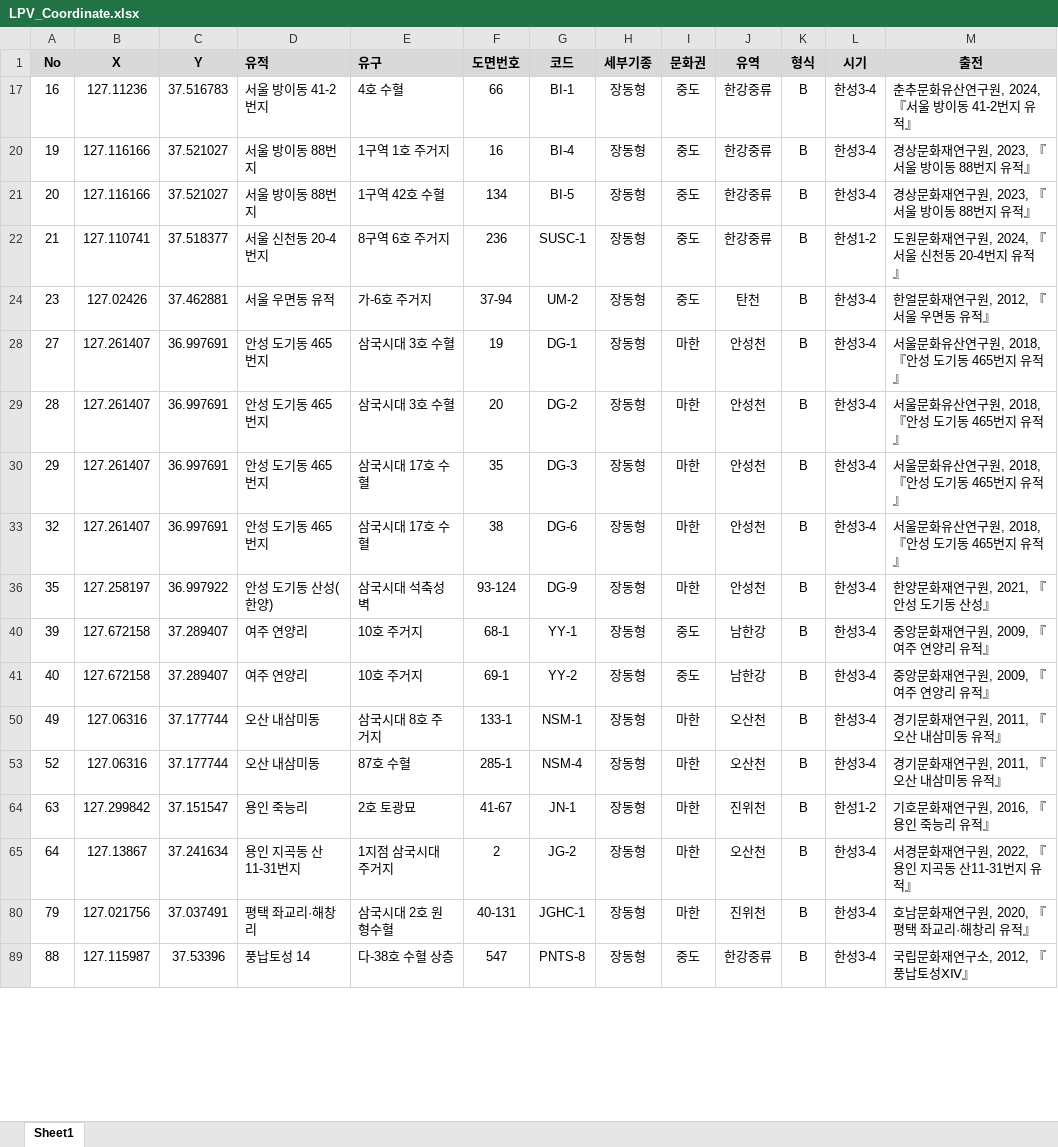
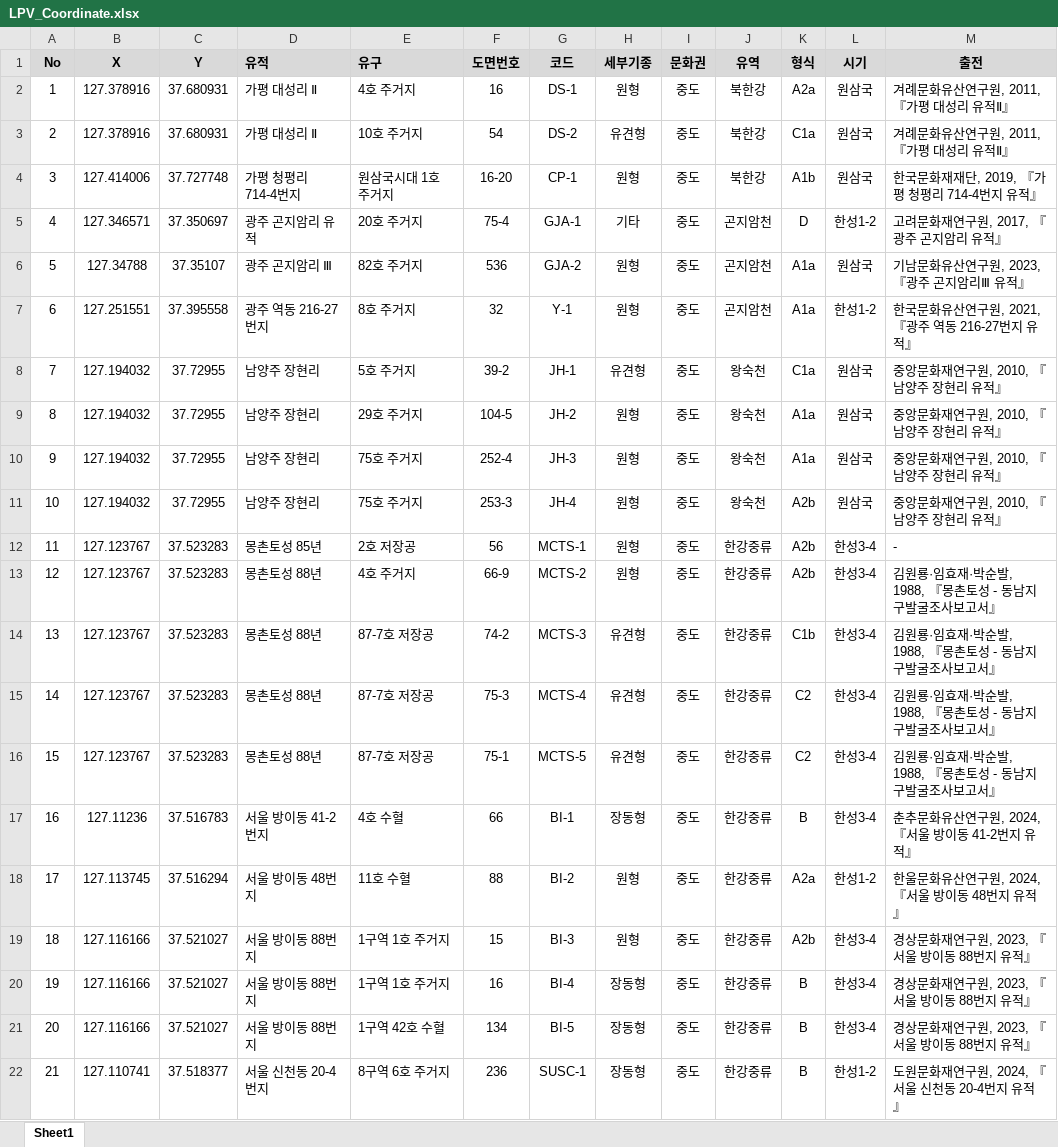
Before and after one commit to ChanToRe/p3K-HB_LPV, an Excel workbook: Data/LPV_Coordinate.xlsx, sheet Sheet1, drawn as a sheet; only a part is shown; the shorter side is filled out with more unchanged rows; values as stored, in another font and other column widths than the file's, no borders; the diff covers the shown part only; the diff names each change by its address in the sheet, - before the commit and + after, or states it on an @@ line.

```diff
--- a/Data/LPV_Coordinate.xlsx (sheet Sheet1)
+++ b/Data/LPV_Coordinate.xlsx (sheet Sheet1)
@@ row 2 unhidden: 1 | 127.378916 | 37.680931 | 가평 대성리 Ⅱ | 4호 주거지 | 16 | DS-1 | 원형 | 중도 | 북한강 | A2a | 원삼국 | 겨례문화유산연구원, 2011, 『가평 대성리 유적Ⅱ』 @@
@@ row 3 unhidden: 2 | 127.378916 | 37.680931 | 가평 대성리 Ⅱ | 10호 주거지 | 54 | DS-2 | 유견형 | 중도 | 북한강 | C1a | 원삼국 | 겨례문화유산연구원, 2011, 『가평 대성리 유적Ⅱ』 @@
+row 4: 3 | 127.414006 | 37.727748 | 가평 청평리 714-4번지 | 원삼국시대 1호 주거지 | 16-20 | CP-1 | 원형 | 중도 | 북한강 | A1b | 원삼국 | 한국문화재재단, 2019, 『가평 청평리 714-4번지 유적』
@@ row 5 unhidden: 4 | 127.346571 | 37.350697 | 광주 곤지암리 유적 | 20호 주거지 | 75-4 | GJA-1 | 기타 | 중도 | 곤지암천 | D | 한성1-2 | 고려문화재연구원, 2017, 『광주 곤지암리 유적』 @@
+row 6: 5 | 127.34788 | 37.35107 | 광주 곤지암리 Ⅲ | 82호 주거지 | 536 | GJA-2 | 원형 | 중도 | 곤지암천 | A1a | 원삼국 | 기남문화유산연구원, 2023, 『광주 곤지암리Ⅲ 유적』
+row 7: 6 | 127.251551 | 37.395558 | 광주 역동 216-27번지 | 8호 주거지 | 32 | Y-1 | 원형 | 중도 | 곤지암천 | A1a | 한성1-2 | 한국문화유산연구원, 2021, 『광주 역동 216-27번지 유적』
@@ row 8 unhidden: 7 | 127.194032 | 37.72955 | 남양주 장현리 | 5호 주거지 | 39-2 | JH-1 | 유견형 | 중도 | 왕숙천 | C1a | 원삼국 | 중앙문화재연구원, 2010, 『남양주 장현리 유적』 @@
+row 9: 8 | 127.194032 | 37.72955 | 남양주 장현리 | 29호 주거지 | 104-5 | JH-2 | 원형 | 중도 | 왕숙천 | A1a | 원삼국 | 중앙문화재연구원, 2010, 『남양주 장현리 유적』
+row 10: 9 | 127.194032 | 37.72955 | 남양주 장현리 | 75호 주거지 | 252-4 | JH-3 | 원형 | 중도 | 왕숙천 | A1a | 원삼국 | 중앙문화재연구원, 2010, 『남양주 장현리 유적』
@@ row 11 unhidden: 10 | 127.194032 | 37.72955 | 남양주 장현리 | 75호 주거지 | 253-3 | JH-4 | 원형 | 중도 | 왕숙천 | A2b | 원삼국 | 중앙문화재연구원, 2010, 『남양주 장현리 유적』 @@
@@ row 12 unhidden: 11 | 127.123767 | 37.523283 | 몽촌토성 85년 | 2호 저장공 | 56 | MCTS-1 | 원형 | 중도 | 한강중류 | A2b | 한성3-4 | - @@
@@ row 13 unhidden: 12 | 127.123767 | 37.523283 | 몽촌토성 88년 | 4호 주거지 | 66-9 | MCTS-2 | 원형 | 중도 | 한강중류 | A2b | 한성3-4 | 김원룡·임효재·박순발, 1988, 『몽촌토성 - 동남지구발굴조사보고서』 @@
@@ row 14 unhidden: 13 | 127.123767 | 37.523283 | 몽촌토성 88년 | 87-7호 저장공 | 74-2 | MCTS-3 | 유견형 | 중도 | 한강중류 | C1b | 한성3-4 | 김원룡·임효재·박순발, 1988, 『몽촌토성 - 동남지구발굴조사보고서』 @@
@@ row 15 unhidden: 14 | 127.123767 | 37.523283 | 몽촌토성 88년 | 87-7호 저장공 | 75-3 | MCTS-4 | 유견형 | 중도 | 한강중류 | C2 | 한성3-4 | 김원룡·임효재·박순발, 1988, 『몽촌토성 - 동남지구발굴조사보고서』 @@
@@ row 16 unhidden: 15 | 127.123767 | 37.523283 | 몽촌토성 88년 | 87-7호 저장공 | 75-1 | MCTS-5 | 유견형 | 중도 | 한강중류 | C2 | 한성3-4 | 김원룡·임효재·박순발, 1988, 『몽촌토성 - 동남지구발굴조사보고서』 @@
@@ row 18 unhidden: 17 | 127.113745 | 37.516294 | 서울 방이동 48번지 | 11호 수혈 | 88 | BI-2 | 원형 | 중도 | 한강중류 | A2a | 한성1-2 | 한울문화유산연구원, 2024, 『서울 방이동 48번지 유적』 @@
@@ row 19 unhidden: 18 | 127.116166 | 37.521027 | 서울 방이동 88번지 | 1구역 1호 주거지 | 15 | BI-3 | 원형 | 중도 | 한강중류 | A2b | 한성3-4 | 경상문화재연구원, 2023, 『서울 방이동 88번지 유적』 @@
```
Also changed, not shown: 9 added rows and 89 hidden or unhidden rows elsewhere in this sheet, hidden cells, Data/LPV_Measurement.xlsx, 2 other files.
